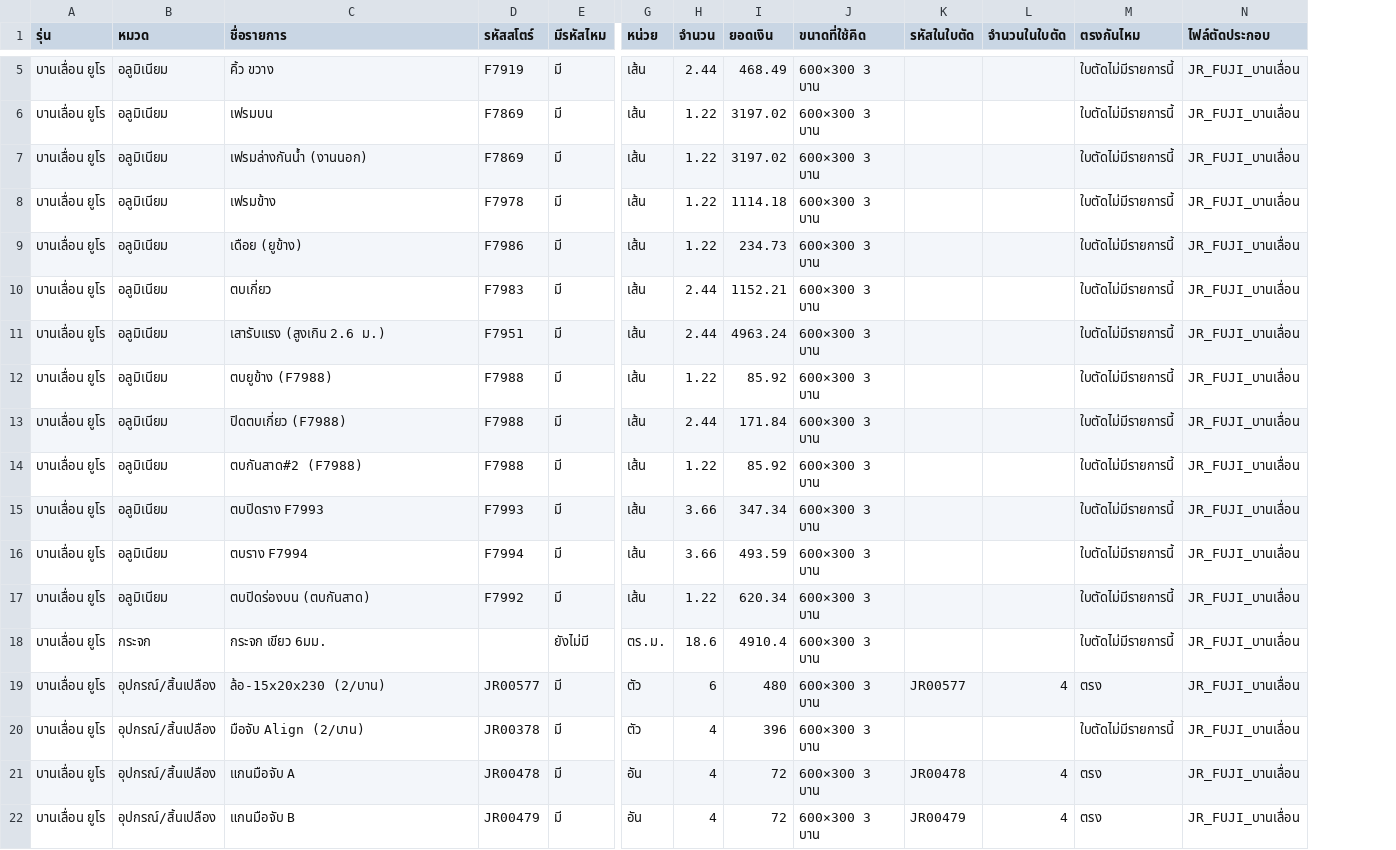
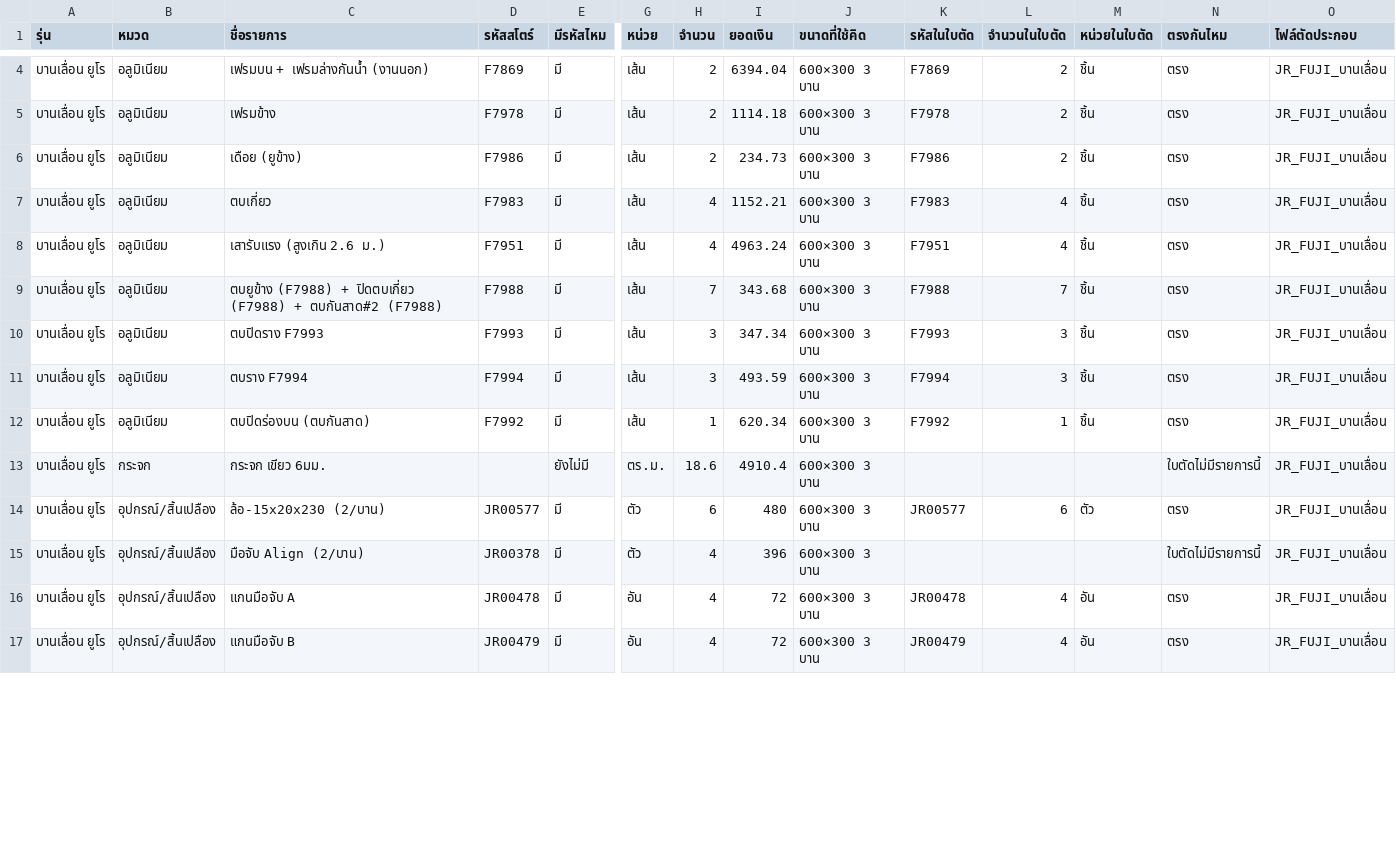
Before and after one commit to jraluminium102/Jr-beta, a CSV file: docs/csv-ผูกสโตร์/บานเลื่อน ยูโร.csv, drawn as a sheet; only a part is shown, gaps mark what is left out; removed rows and columns are numbered as before the commit, all else as after; rows hold the shown columns only; the diff covers the shown part only; the diff names each change by its address in the sheet, - before the commit and + after, or states it on an @@ line.

```diff
--- a/docs/csv-ผูกสโตร์/บานเลื่อน ยูโร.csv
+++ b/docs/csv-ผูกสโตร์/บานเลื่อน ยูโร.csv
+column M (หน่วยในใบตัด), rows 4-17: ชิ้น | ชิ้น | ชิ้น | ชิ้น | ชิ้น | ชิ้น | ชิ้น | ชิ้น | ชิ้น |  | ตัว |  | อัน | อัน
-row 5: บานเลื่อน ยูโร | อลูมิเนียม | คิ้ว ขวาง | F7919 | มี | เส้น | 2.44 | 468.49 | 600×300 3 บาน |  |  | ใบตัดไม่มีรายการนี้ | JR_FUJI_บานเลื่อน
-row 6: บานเลื่อน ยูโร | อลูมิเนียม | เฟรมบน | F7869 | มี | เส้น | 1.22 | 3197.02 | 600×300 3 บาน |  |  | ใบตัดไม่มีรายการนี้ | JR_FUJI_บานเลื่อน
-C4 (ชื่อรายการ): เฟรมล่างกันน้ำ (งานนอก)
+C4 (ชื่อรายการ): เฟรมบน + เฟรมล่างกันน้ำ (งานนอก)
-H4:H6 (จำนวน): 1.22
+H4:H6 (จำนวน): 2
-I4 (ยอดเงิน): 3197.02
+I4 (ยอดเงิน): 6394.04
-K4 (รหัสในใบตัด): (empty)
+K4 (รหัสในใบตัด): F7869
-L4:L6 (จำนวนในใบตัด): (empty)
+L4:L6 (จำนวนในใบตัด): 2
-N4:N8 (ตรงกันไหม): ใบตัดไม่มีรายการนี้
+N4:N8 (ตรงกันไหม): ตรง
-K5 (รหัสในใบตัด): (empty)
+K5 (รหัสในใบตัด): F7978
-K6 (รหัสในใบตัด): (empty)
+K6 (รหัสในใบตัด): F7986
-H7:H8 (จำนวน): 2.44
+H7:H8 (จำนวน): 4
-K7 (รหัสในใบตัด): (empty)
+K7 (รหัสในใบตัด): F7983
-L7:L8 (จำนวนในใบตัด): (empty)
+L7:L8 (จำนวนในใบตัด): 4
-K8 (รหัสในใบตัด): (empty)
+K8 (รหัสในใบตัด): F7951
-row 12: บานเลื่อน ยูโร | อลูมิเนียม | ตบยูข้าง (F7988) | F7988 | มี | เส้น | 1.22 | 85.92 | 600×300 3 บาน |  |  | ใบตัดไม่มีรายการนี้ | JR_FUJI_บานเลื่อน
-C9 (ชื่อรายการ): ปิดตบเกี่ยว (F7988)
+C9 (ชื่อรายการ): ตบยูข้าง (F7988) + ปิดตบเกี่ยว (F7988) + ตบกันสาด#2 (F7988)
-H9 (จำนวน): 2.44
+H9 (จำนวน): 7
-I9 (ยอดเงิน): 171.84
+I9 (ยอดเงิน): 343.68
-K9 (รหัสในใบตัด): (empty)
+K9 (รหัสในใบตัด): F7988
-L9 (จำนวนในใบตัด): (empty)
+L9 (จำนวนในใบตัด): 7
-N9 (ตรงกันไหม): ใบตัดไม่มีรายการนี้
+N9 (ตรงกันไหม): ตรง
-row 14: บานเลื่อน ยูโร | อลูมิเนียม | ตบกันสาด#2 (F7988) | F7988 | มี | เส้น | 1.22 | 85.92 | 600×300 3 บาน |  |  | ใบตัดไม่มีรายการนี้ | JR_FUJI_บานเลื่อน
-H10:H11 (จำนวน): 3.66
+H10:H11 (จำนวน): 3
-K10 (รหัสในใบตัด): (empty)
+K10 (รหัสในใบตัด): F7993
-L10:L11 (จำนวนในใบตัด): (empty)
+L10:L11 (จำนวนในใบตัด): 3
-N10:N12 (ตรงกันไหม): ใบตัดไม่มีรายการนี้
+N10:N12 (ตรงกันไหม): ตรง
-K11 (รหัสในใบตัด): (empty)
+K11 (รหัสในใบตัด): F7994
-H12 (จำนวน): 1.22
+H12 (จำนวน): 1
-K12 (รหัสในใบตัด): (empty)
+K12 (รหัสในใบตัด): F7992
-L12 (จำนวนในใบตัด): (empty)
+L12 (จำนวนในใบตัด): 1
-L14 (จำนวนในใบตัด): 4
+L14 (จำนวนในใบตัด): 6
```
Also changed, not shown: 1 removed row and 18 edited cells elsewhere in this file, docs/csv-ผูกสโตร์/บานเฟี้ยม ยูโร.csv, docs/csv-ผูกสโตร์/บานเฟี้ยม.csv, 54 other files.
